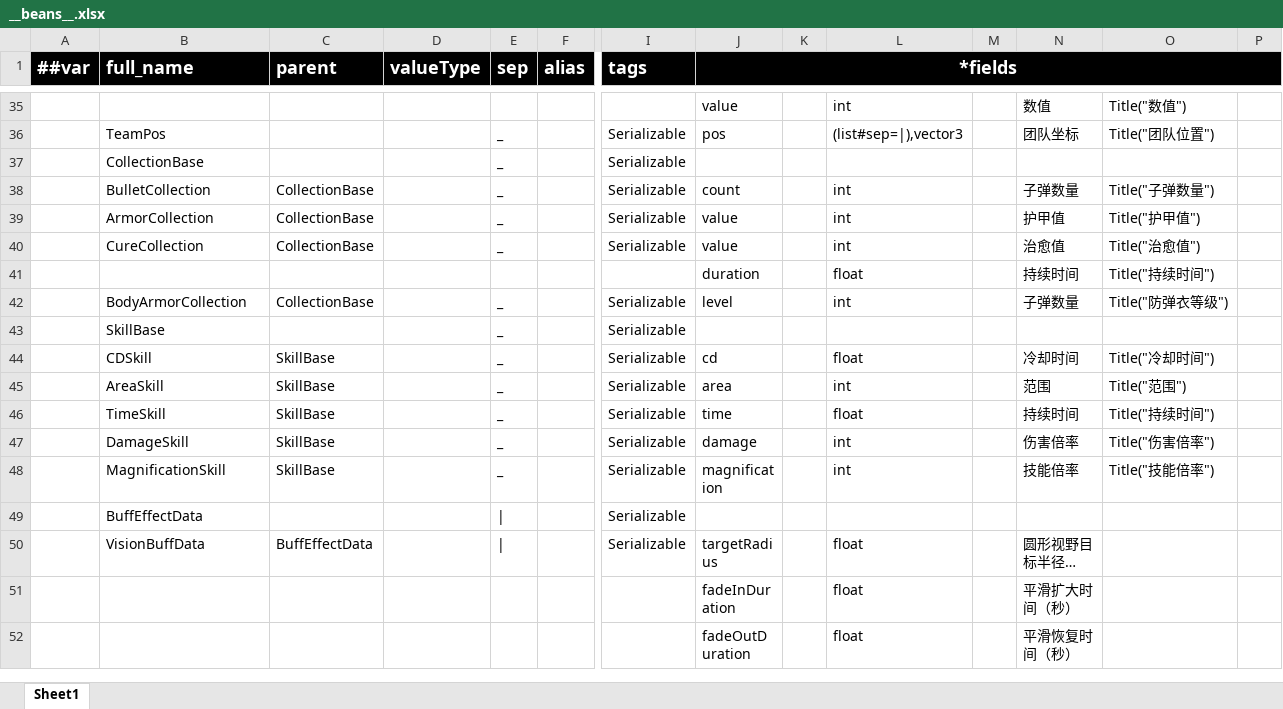
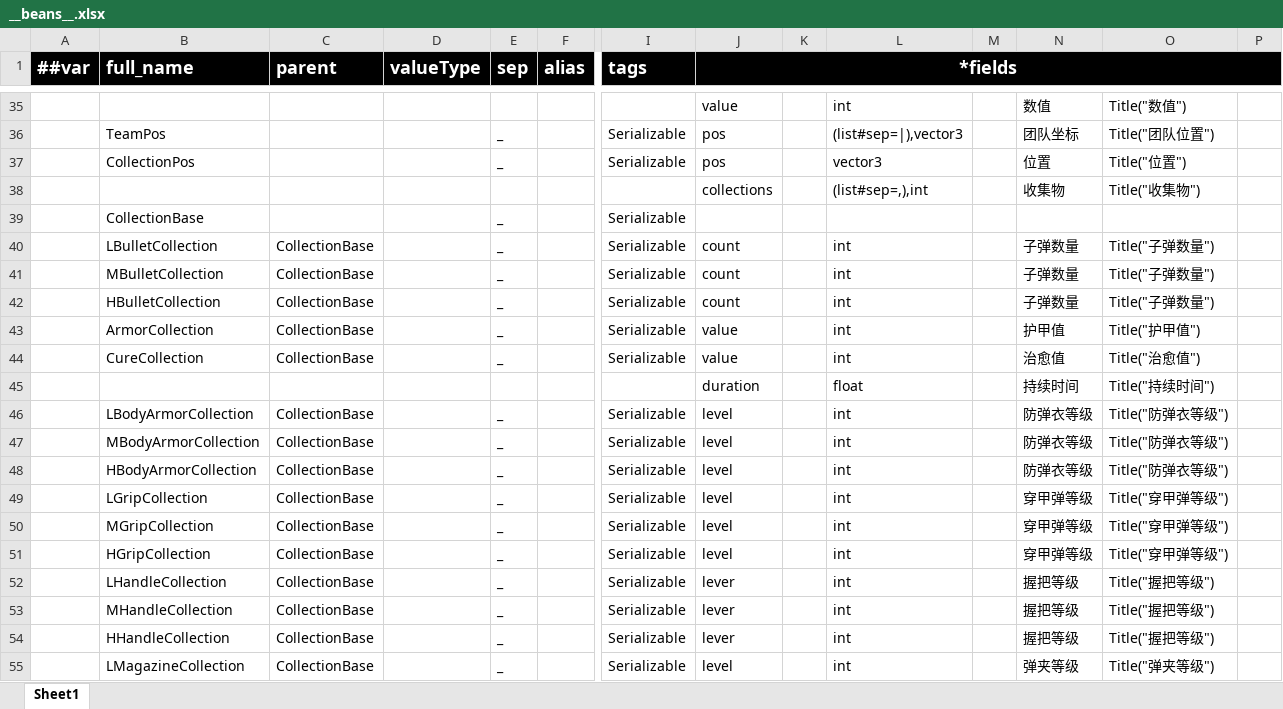
Before and after one commit to yangcaiwang123129/server-cluster, an Excel workbook: cfg/excel/__beans__.xlsx, sheet Sheet1, drawn as a sheet; only a part is shown, gaps mark what is left out; the shorter side is filled out with more unchanged rows; long unchanged cells end in …; values as stored, in another font and other column widths than the file's, no borders; addresses are those after the commit; rows hold the shown columns only; the diff covers the shown part only; the diff names each change by its address in the sheet, - before the commit and + after, or states it on an @@ line.

```diff
--- a/cfg/excel/__beans__.xlsx (sheet Sheet1)
+++ b/cfg/excel/__beans__.xlsx (sheet Sheet1)
+row 37:  | CollectionPos |  |  | _ |  | Serializable | pos |  | vector3 |  | 位置 | Title("位置")
+row 38:  |  |  |  |  |  |  | collections |  | (list#sep=,),int |  | 收集物 | Title("收集物")
-B40 (full_name): BulletCollection
+B40 (full_name): LBulletCollection
+row 41:  | MBulletCollection | CollectionBase |  | _ |  | Serializable | count |  | int |  | 子弹数量 | Title("子弹数量")
+row 42:  | HBulletCollection | CollectionBase |  | _ |  | Serializable | count |  | int |  | 子弹数量 | Title("子弹数量")
-B46 (full_name): BodyArmorCollection
+B46 (full_name): LBodyArmorCollection
-N46: 子弹数量
+N46: 防弹衣等级
+row 47:  | MBodyArmorCollection | CollectionBase |  | _ |  | Serializable | level |  | int |  | 防弹衣等级 | Title("防弹衣等级")
+row 48:  | HBodyArmorCollection | CollectionBase |  | _ |  | Serializable | level |  | int |  | 防弹衣等级 | Title("防弹衣等级")
+row 49:  | LGripCollection | CollectionBase |  | _ |  | Serializable | level |  | int |  | 穿甲弹等级 | Title("穿甲弹等级")
+row 50:  | MGripCollection | CollectionBase |  | _ |  | Serializable | level |  | int |  | 穿甲弹等级 | Title("穿甲弹等级")
+row 51:  | HGripCollection | CollectionBase |  | _ |  | Serializable | level |  | int |  | 穿甲弹等级 | Title("穿甲弹等级")
+row 52:  | LHandleCollection | CollectionBase |  | _ |  | Serializable | lever |  | int |  | 握把等级 | Title("握把等级")
+row 53:  | MHandleCollection | CollectionBase |  | _ |  | Serializable | lever |  | int |  | 握把等级 | Title("握把等级")
+row 54:  | HHandleCollection | CollectionBase |  | _ |  | Serializable | lever |  | int |  | 握把等级 | Title("握把等级")
+row 55:  | LMagazineCollection | CollectionBase |  | _ |  | Serializable | level |  | int |  | 弹夹等级 | Title("弹夹等级")
```
Also changed, not shown: 14 added rows elsewhere in this sheet, cfg/excel/CharacterCfg.xlsx, cfg/excel/CollectionCfg.xlsx, 30 other files.
